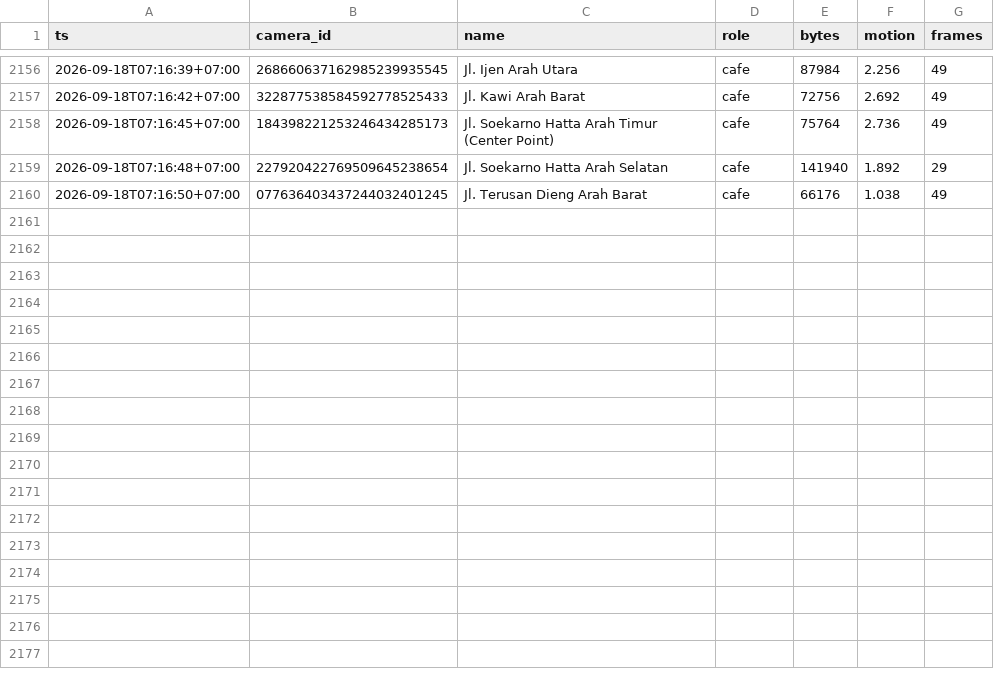
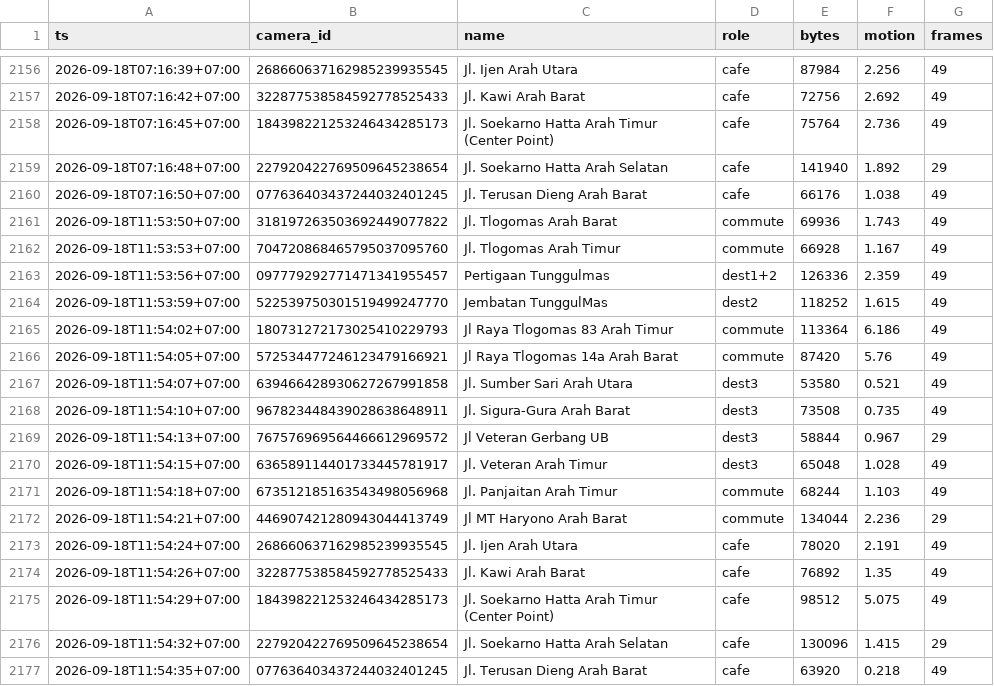
Before and after one commit to dzulfikar08/malang-cctv-traffic, a CSV file: data/samples_gha.csv, drawn as a sheet; only a part is shown, gaps mark what is left out; the diff names each change by its address in the sheet, - before the commit and + after, or states it on an @@ line.

Commit message:
samples 2026-09-18T04:54:37Z

```diff
--- a/data/samples_gha.csv
+++ b/data/samples_gha.csv
+row 2161: 2026-09-18T11:53:50+07:00 | 318197263503692449077822 | Jl. Tlogomas Arah Barat | commute | 69936 | 1.743 | 49
+row 2162: 2026-09-18T11:53:53+07:00 | 704720868465795037095760 | Jl. Tlogomas Arah Timur | commute | 66928 | 1.167 | 49
+row 2163: 2026-09-18T11:53:56+07:00 | 097779292771471341955457 | Pertigaan Tunggulmas | dest1+2 | 126336 | 2.359 | 49
+row 2164: 2026-09-18T11:53:59+07:00 | 522539750301519499247770 | Jembatan TunggulMas | dest2 | 118252 | 1.615 | 49
+row 2165: 2026-09-18T11:54:02+07:00 | 180731272173025410229793 | Jl Raya Tlogomas 83 Arah Timur | commute | 113364 | 6.186 | 49
+row 2166: 2026-09-18T11:54:05+07:00 | 572534477246123479166921 | Jl Raya Tlogomas 14a Arah Barat | commute | 87420 | 5.76 | 49
+row 2167: 2026-09-18T11:54:07+07:00 | 639466428930627267991858 | Jl. Sumber Sari Arah Utara | dest3 | 53580 | 0.521 | 49
+row 2168: 2026-09-18T11:54:10+07:00 | 967823448439028638648911 | Jl. Sigura-Gura Arah Barat | dest3 | 73508 | 0.735 | 49
+row 2169: 2026-09-18T11:54:13+07:00 | 767576969564466612969572 | Jl Veteran Gerbang UB | dest3 | 58844 | 0.967 | 29
+row 2170: 2026-09-18T11:54:15+07:00 | 636589114401733445781917 | Jl. Veteran Arah Timur | dest3 | 65048 | 1.028 | 49
+row 2171: 2026-09-18T11:54:18+07:00 | 673512185163543498056968 | Jl. Panjaitan Arah Timur | commute | 68244 | 1.103 | 49
+row 2172: 2026-09-18T11:54:21+07:00 | 446907421280943044413749 | Jl MT Haryono Arah Barat | commute | 134044 | 2.236 | 29
+row 2173: 2026-09-18T11:54:24+07:00 | 268660637162985239935545 | Jl. Ijen Arah Utara | cafe | 78020 | 2.191 | 49
+row 2174: 2026-09-18T11:54:26+07:00 | 322877538584592778525433 | Jl. Kawi Arah Barat | cafe | 76892 | 1.35 | 49
+row 2175: 2026-09-18T11:54:29+07:00 | 184398221253246434285173 | Jl. Soekarno Hatta Arah Timur (Center Point) | cafe | 98512 | 5.075 | 49
+row 2176: 2026-09-18T11:54:32+07:00 | 227920422769509645238654 | Jl. Soekarno Hatta Arah Selatan | cafe | 130096 | 1.415 | 29
+row 2177: 2026-09-18T11:54:35+07:00 | 077636403437244032401245 | Jl. Terusan Dieng Arah Barat | cafe | 63920 | 0.218 | 49
```
